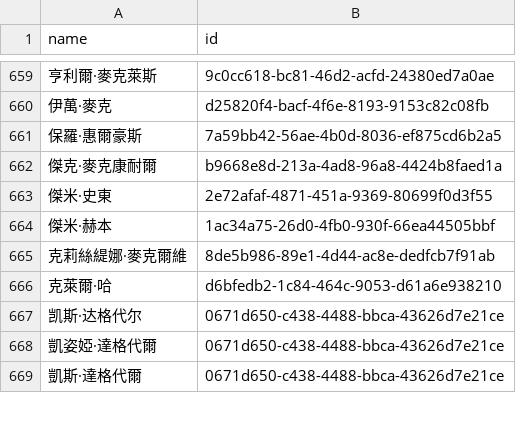
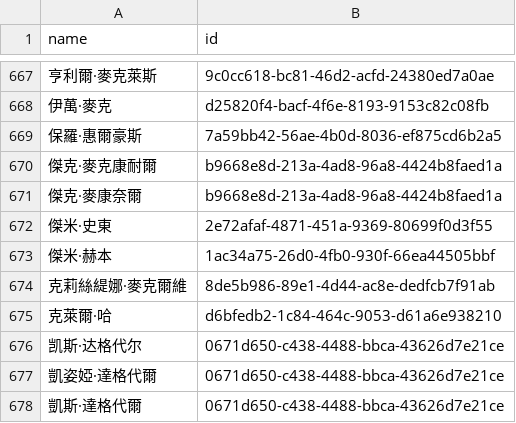
Before and after one commit to loudspeek/representa, a CSV file: data/Scotland/Parliament/names.csv, drawn as a sheet; only a part is shown, gaps mark what is left out; the diff covers the shown part only; the diff names each change by its address in the sheet, - before the commit and + after, or states it on an @@ line.

```diff
--- a/data/Scotland/Parliament/names.csv
+++ b/data/Scotland/Parliament/names.csv
+row 671: 傑克·麥康奈爾 | b9668e8d-213a-4ad8-96a8-4424b8faed1a
```
Also changed, not shown: 13 added rows and 1 edited cell elsewhere in this file, 13 other files.
